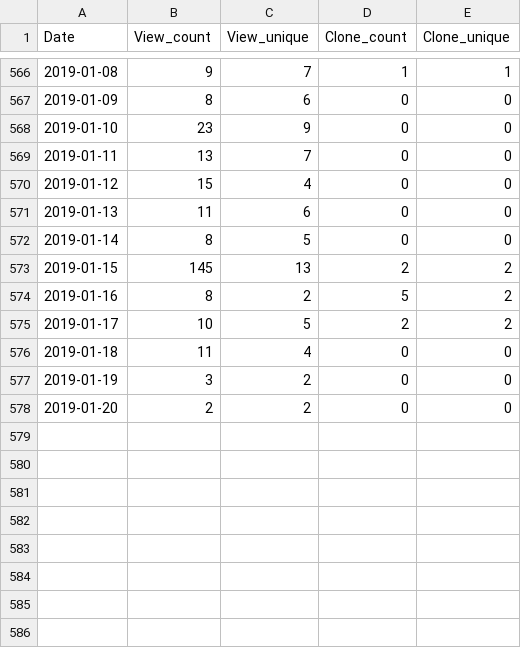
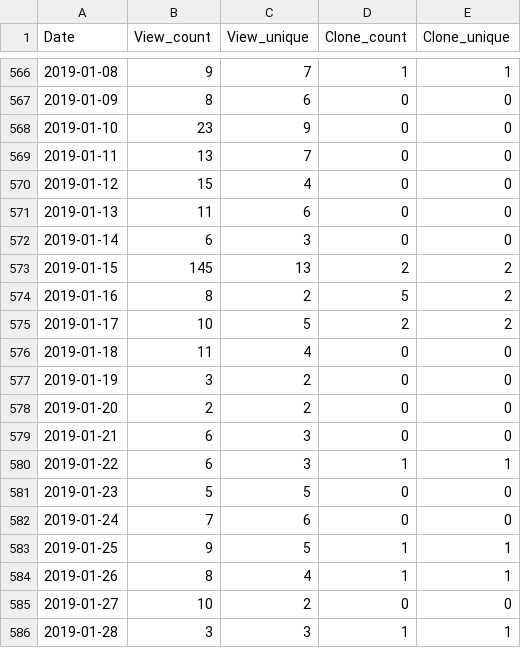
Before and after one commit to miykael/traffic_info_github, a TSV file: results/traffic_info_nipype_tutorial.tsv, drawn as a sheet; only a part is shown, gaps mark what is left out.

Commit message:
Travis results 40 [skip ci]

```diff
--- a/results/traffic_info_nipype_tutorial.tsv
+++ b/results/traffic_info_nipype_tutorial.tsv
@@ -571,3 +571,3 @@ Date	View_count	View_unique	Clone_count	Clone_unique
 2019-01-13	11	6	0	0
-2019-01-14	8	5	0	0
+2019-01-14	6	3	0	0
 2019-01-15	145	13	2	2
@@ -578 +578,9 @@ Date	View_count	View_unique	Clone_count	Clone_unique
 2019-01-20	2	2	0	0
+2019-01-21	6	3	0	0
+2019-01-22	6	3	1	1
+2019-01-23	5	5	0	0
+2019-01-24	7	6	0	0
+2019-01-25	9	5	1	1
+2019-01-26	8	4	1	1
+2019-01-27	10	2	0	0
+2019-01-28	3	3	1	1
```
Also changed, not shown: results/traffic_info_3dprintyourbrain.tsv, results/traffic_info_atlasreader.tsv, 28 other files.
